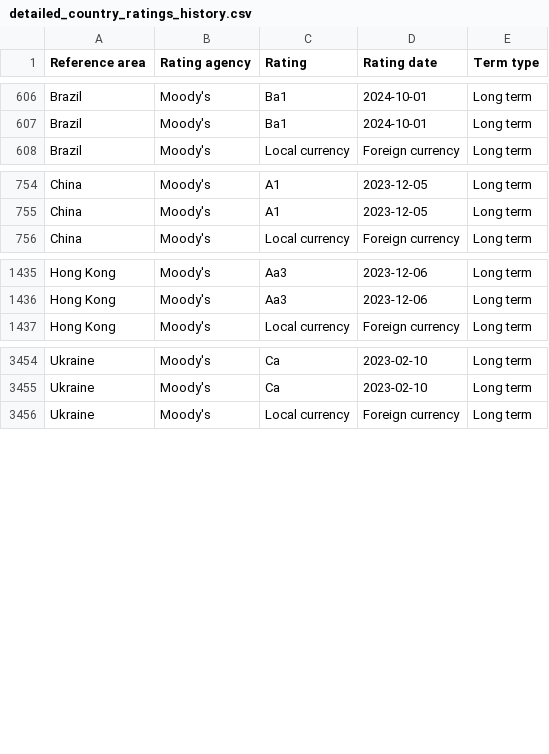
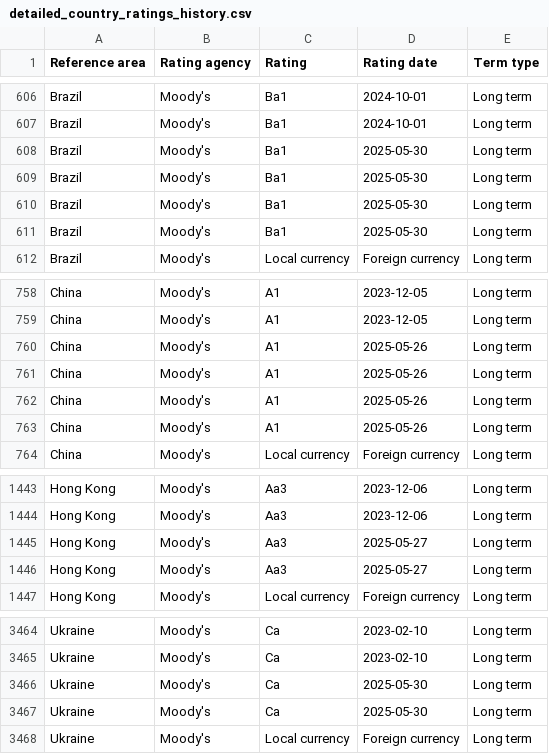
Before and after one commit to enginsim/gehealthcare, a CSV file: data/processed/detailed_country_ratings_history.csv, drawn as a sheet; only a part is shown, gaps mark what is left out; the diff names each change by its address in the sheet, - before the commit and + after, or states it on an @@ line.

```diff
--- a/data/processed/detailed_country_ratings_history.csv
+++ b/data/processed/detailed_country_ratings_history.csv
+row 608: Brazil | Moody's | Ba1 | 2025-05-30 | Long term
+row 609: Brazil | Moody's | Ba1 | 2025-05-30 | Long term
+row 610: Brazil | Moody's | Ba1 | 2025-05-30 | Long term
+row 611: Brazil | Moody's | Ba1 | 2025-05-30 | Long term
+row 760: China | Moody's | A1 | 2025-05-26 | Long term
+row 761: China | Moody's | A1 | 2025-05-26 | Long term
+row 762: China | Moody's | A1 | 2025-05-26 | Long term
+row 763: China | Moody's | A1 | 2025-05-26 | Long term
+row 1445: Hong Kong | Moody's | Aa3 | 2025-05-27 | Long term
+row 1446: Hong Kong | Moody's | Aa3 | 2025-05-27 | Long term
+row 3466: Ukraine | Moody's | Ca | 2025-05-30 | Long term
+row 3467: Ukraine | Moody's | Ca | 2025-05-30 | Long term
```
Also changed, not shown: data/processed/oecd_debt_securities.csv, data/processed/oecd_employment_rate.csv, 4 other files.
